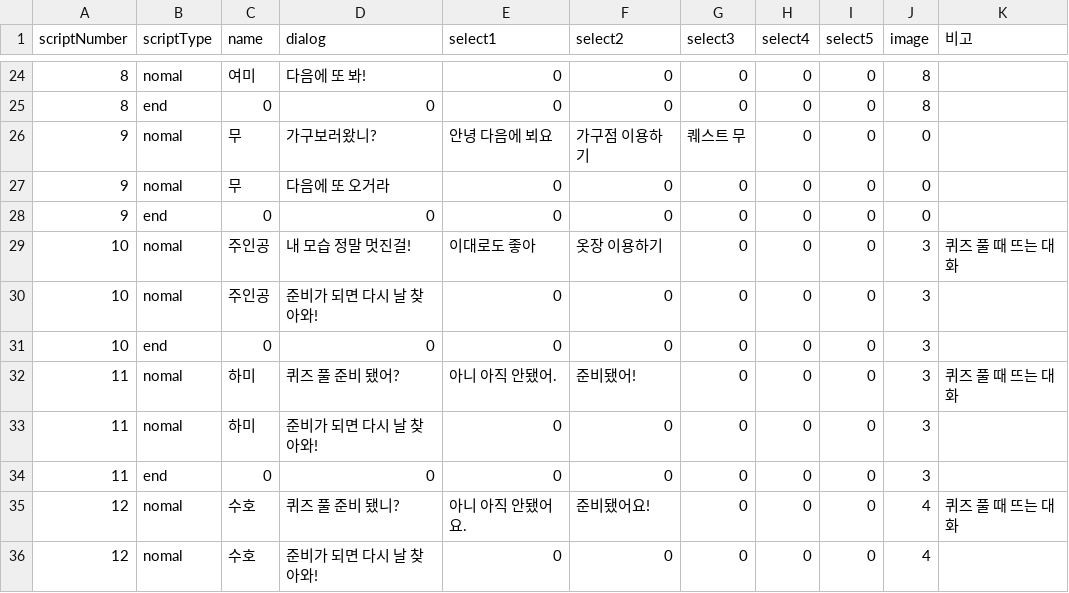
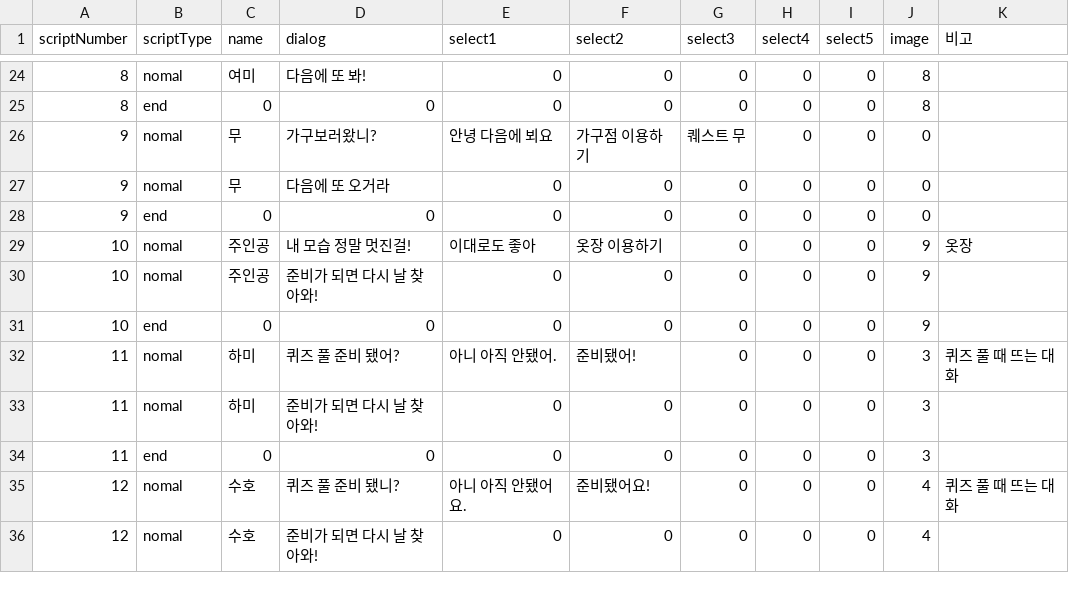
Before and after one commit to LHD-game/LoheldiGame, a CSV file: Loheldi_Project/Assets/Resources/Scripts/Quest/DialogNPC.csv, drawn as a sheet; only a part is shown, gaps mark what is left out.

Commit message:
220719_3

```diff
--- a/Loheldi_Project/Assets/Resources/Scripts/Quest/DialogNPC.csv
+++ b/Loheldi_Project/Assets/Resources/Scripts/Quest/DialogNPC.csv
@@ -28,5 +28,5 @@
 9,end,0,0,0,0,0,0,0,0,
-10,nomal,주인공,내 모습 정말 멋진걸!,이대로도 좋아,옷장 이용하기,0,0,0,3,퀴즈 풀 때 뜨는 대화
-10,nomal,주인공,준비가 되면 다시 날 찾아와!,0,0,0,0,0,3,
-10,end,0,0,0,0,0,0,0,3,
+10,nomal,주인공,내 모습 정말 멋진걸!,이대로도 좋아,옷장 이용하기,0,0,0,9,옷장
+10,nomal,주인공,준비가 되면 다시 날 찾아와!,0,0,0,0,0,9,
+10,end,0,0,0,0,0,0,0,9,
 11,nomal,하미,퀴즈 풀 준비 됐어?,아니 아직 안됐어.,준비됐어!,0,0,0,3,퀴즈 풀 때 뜨는 대화
```
